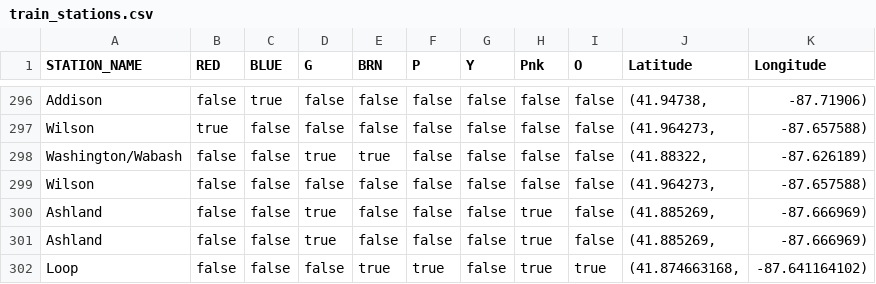
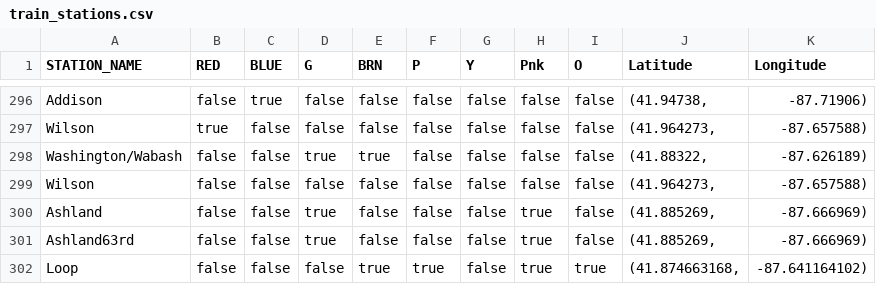
Before and after one commit to ddpalacios/Android-Live-Tracker, a CSV file: app/src/main/res/raw/train_stations.csv, drawn as a sheet; only a part is shown, gaps mark what is left out.

```diff
--- a/app/src/main/res/raw/train_stations.csv
+++ b/app/src/main/res/raw/train_stations.csv
@@ -300,3 +300,3 @@ Wilson,false,false,false,false,false,false,false,false,"(41.964273,",-87.657588)
 Ashland,false,false,true,false,false,false,true,false,"(41.885269,",-87.666969)
-Ashland,false,false,true,false,false,false,true,false,"(41.885269,",-87.666969)
+Ashland63rd,false,false,true,false,false,false,true,false,"(41.885269,",-87.666969)
 Loop,false,false,false,true,true,false,true,true,"(41.874663168,",-87.641164102)
```
Also changed, not shown: app/src/main/res/raw/train_line_stops.csv, 2 other files.
